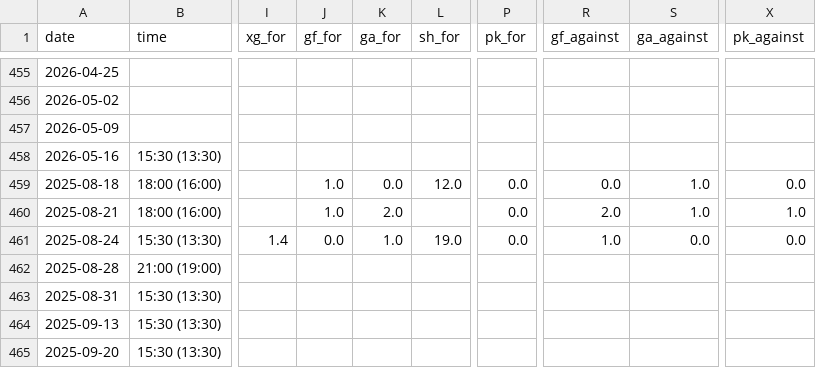
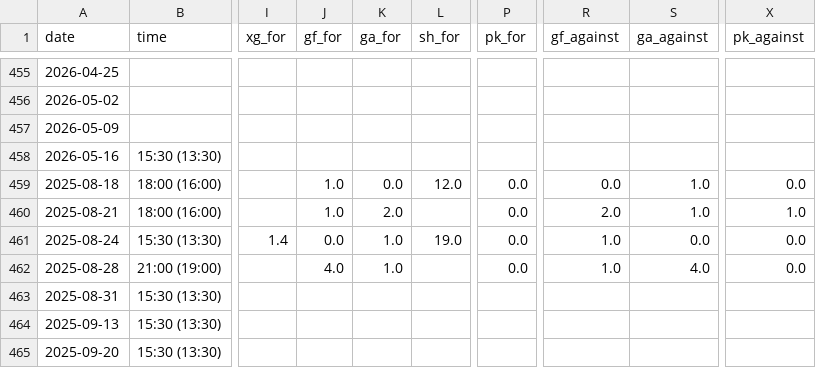
Before and after one commit to SindreUlsaker/Football_prediction, a CSV file: data/raw/bundesliga_2025-2026_matches.csv, drawn as a sheet; only a part is shown, gaps mark what is left out; the diff names each change by its address in the sheet, - before the commit and + after, or states it on an @@ line.

```diff
--- a/data/raw/bundesliga_2025-2026_matches.csv
+++ b/data/raw/bundesliga_2025-2026_matches.csv
-J462 (gf_for): (empty)
+J462 (gf_for): 4.0
-K462 (ga_for): (empty)
+K462 (ga_for): 1.0
-P462 (pk_for): (empty)
+P462 (pk_for): 0.0
-R462 (gf_against): (empty)
+R462 (gf_against): 1.0
-S462 (ga_against): (empty)
+S462 (ga_against): 4.0
-X462 (pk_against): (empty)
+X462 (pk_against): 0.0
```
Also changed, not shown: data/raw/bundesliga_matches_full.csv, data/raw/la_liga_2025-2026_matches.csv, 12 other files.
